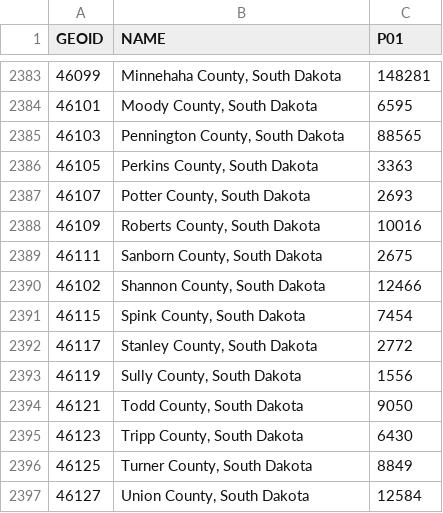
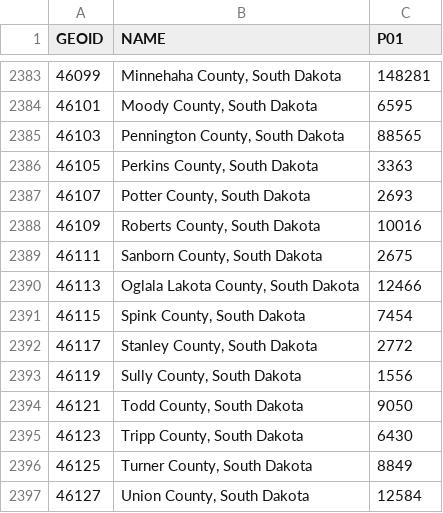
Before and after one commit to fitnr/state-generator, a CSV file: census/DEC_00.csv, drawn as a sheet; only a part is shown, gaps mark what is left out.

```diff
--- a/census/DEC_00.csv
+++ b/census/DEC_00.csv
@@ -2389,3 +2389,3 @@ GEOID,NAME,P01
 46111,"Sanborn County, South Dakota",2675
-46102,"Shannon County, South Dakota",12466
+46113,"Oglala Lakota County, South Dakota",12466
 46115,"Spink County, South Dakota",7454
```
Also changed, not shown: census/DEC_90.csv, 1 other file.
